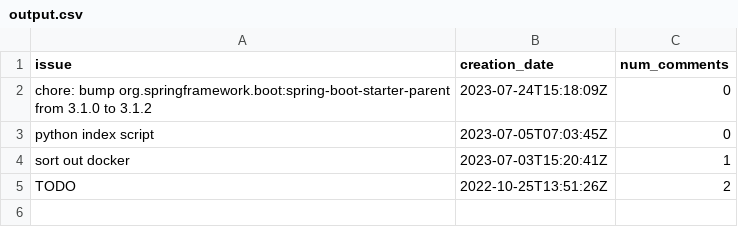
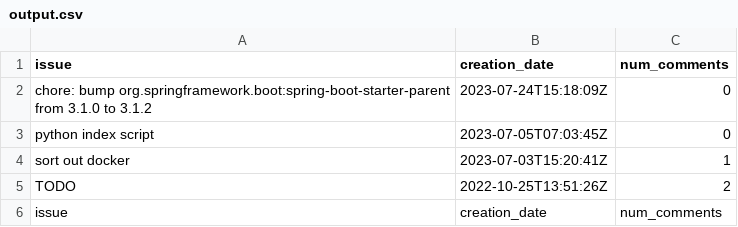
Before and after one commit to j-koziel/repoReporter, a CSV file: output.csv, drawn as a sheet; the diff names each change by its address in the sheet, - before the commit and + after, or states it on an @@ line.

Commit message:
refactor: small refactoring of reports creation

```diff
--- a/output.csv
+++ b/output.csv
+row 6: issue | creation_date | num_comments
```
Also changed, not shown: 5 other files.
